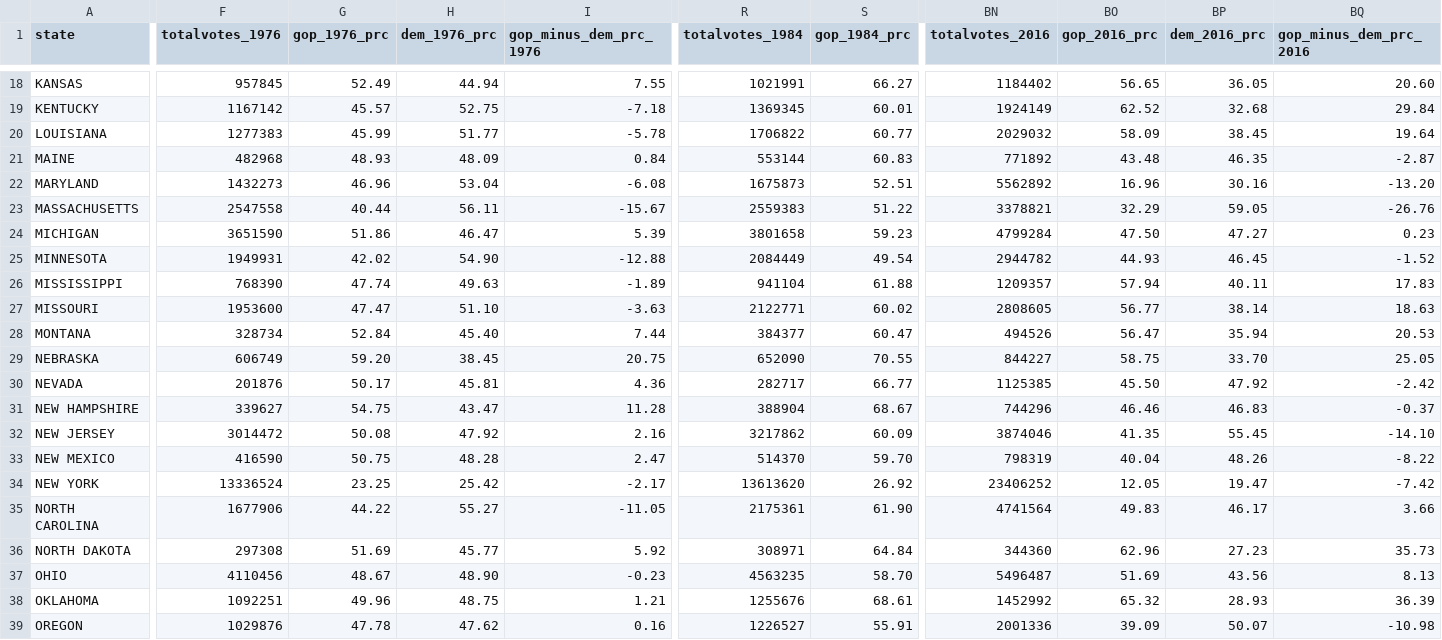
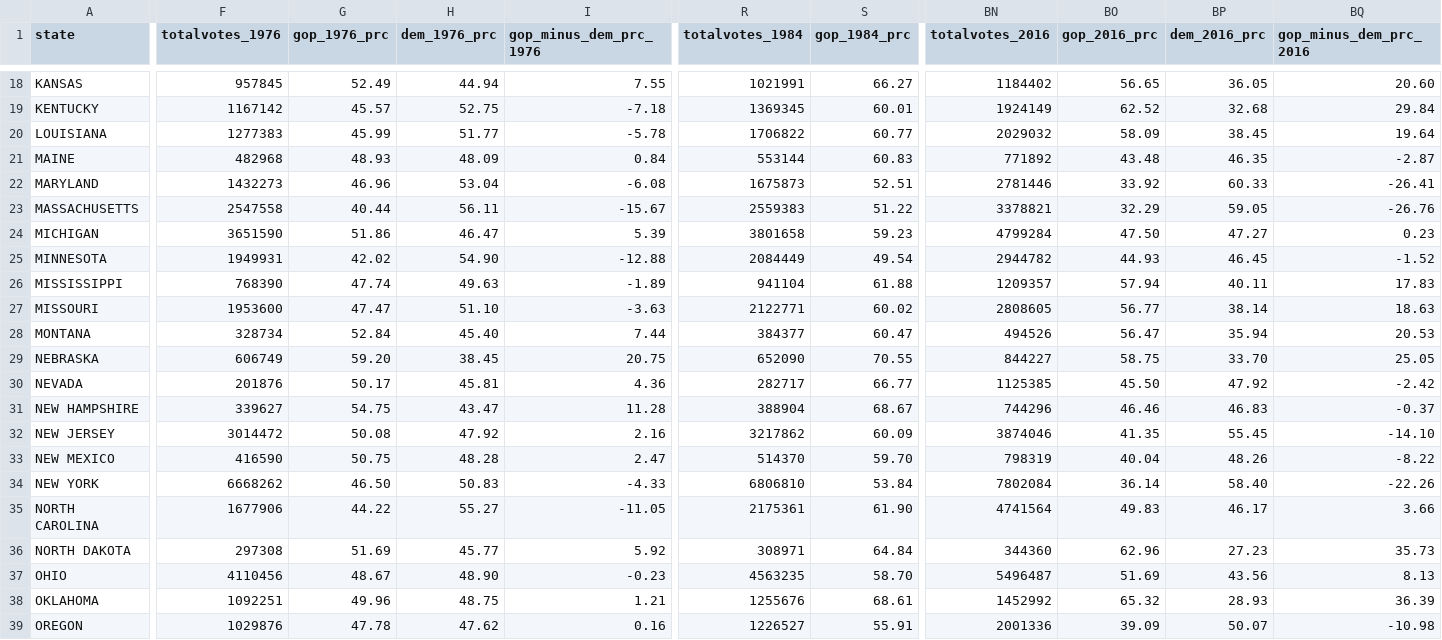
Before and after one commit to thomaspingel/geodata, a CSV file: election/state_election_data_1976-2020.csv, drawn as a sheet; only a part is shown, gaps mark what is left out; the diff covers the shown part only; the diff names each change by its address in the sheet, - before the commit and + after, or states it on an @@ line.

```diff
--- a/election/state_election_data_1976-2020.csv
+++ b/election/state_election_data_1976-2020.csv
-BN22 (totalvotes_2016): 5562892
+BN22 (totalvotes_2016): 2781446
-BO22 (gop_2016_prc): 16.96
+BO22 (gop_2016_prc): 33.92
-BP22 (dem_2016_prc): 30.16
+BP22 (dem_2016_prc): 60.33
-BQ22 (gop_minus_dem_prc_2016): -13.20
+BQ22 (gop_minus_dem_prc_2016): -26.41
-F34 (totalvotes_1976): 13336524
+F34 (totalvotes_1976): 6668262
-G34 (gop_1976_prc): 23.25
+G34 (gop_1976_prc): 46.50
-H34 (dem_1976_prc): 25.42
+H34 (dem_1976_prc): 50.83
-I34 (gop_minus_dem_prc_1976): -2.17
+I34 (gop_minus_dem_prc_1976): -4.33
-R34 (totalvotes_1984): 13613620
+R34 (totalvotes_1984): 6806810
-S34 (gop_1984_prc): 26.92
+S34 (gop_1984_prc): 53.84
-BN34 (totalvotes_2016): 23406252
+BN34 (totalvotes_2016): 7802084
-BO34 (gop_2016_prc): 12.05
+BO34 (gop_2016_prc): 36.14
-BP34 (dem_2016_prc): 19.47
+BP34 (dem_2016_prc): 58.40
-BQ34 (gop_minus_dem_prc_2016): -7.42
+BQ34 (gop_minus_dem_prc_2016): -22.26
```
Also changed, not shown: 30 edited cells elsewhere in this file, 6 other files.
